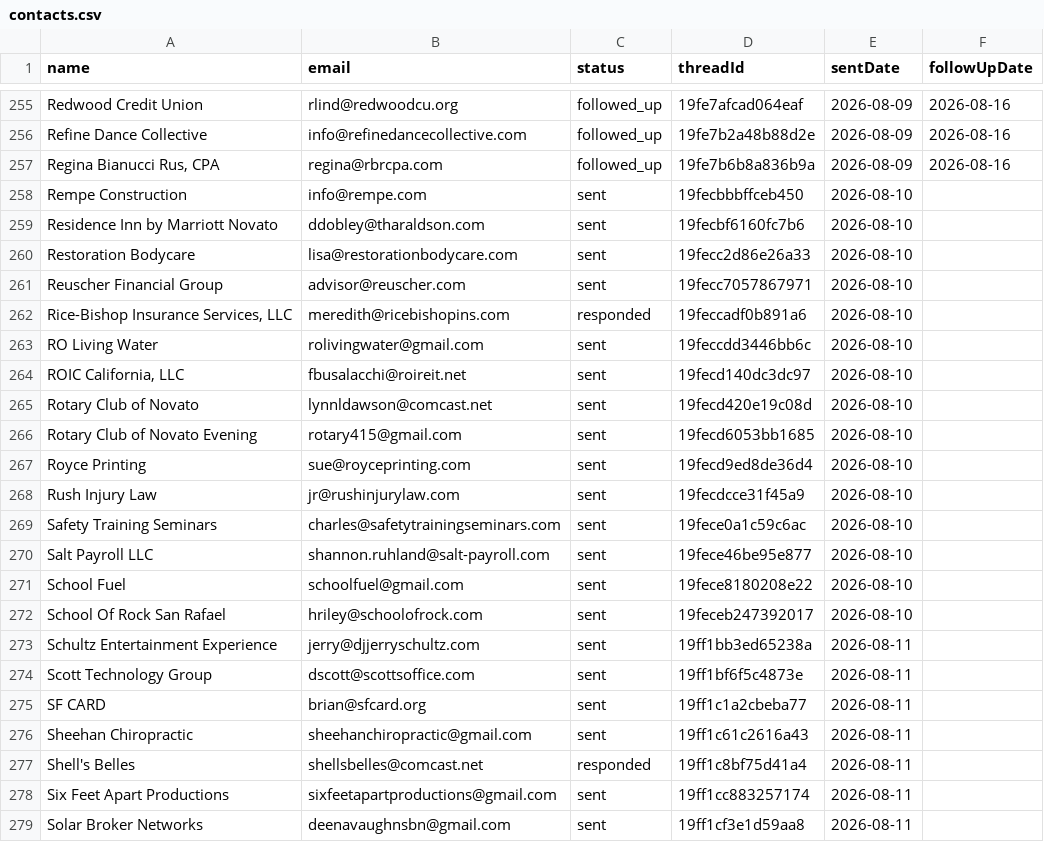
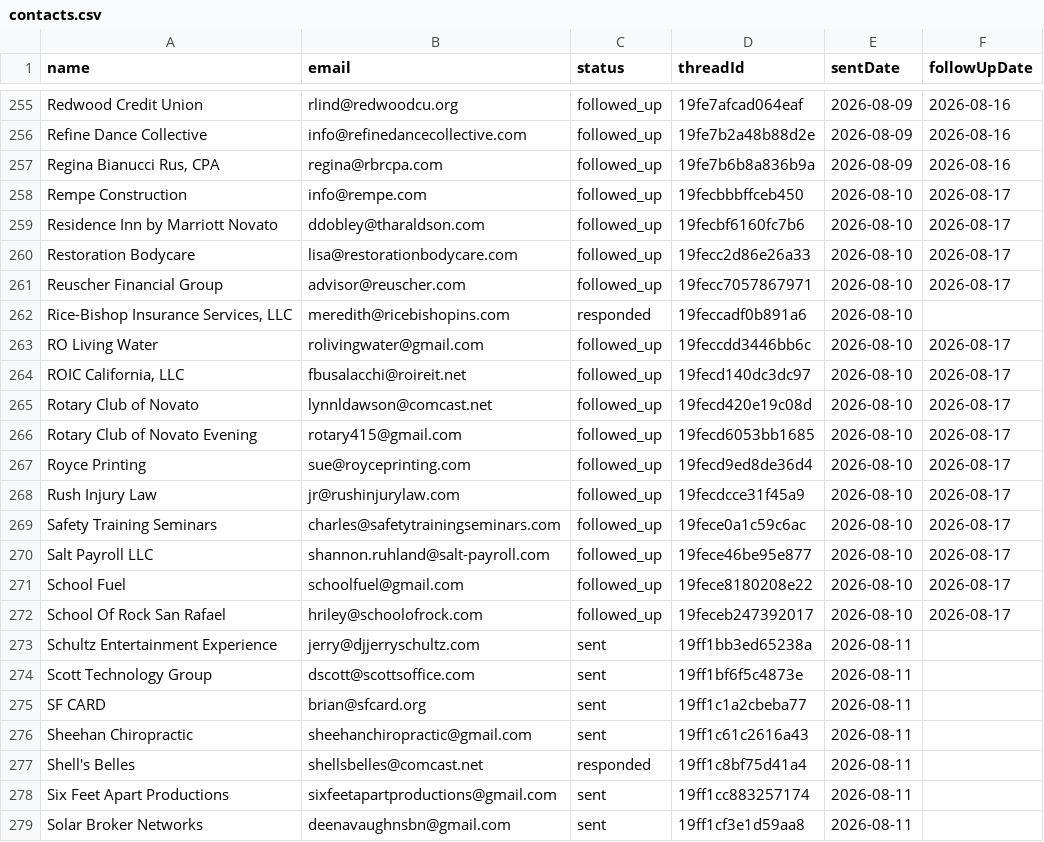
Before and after one commit to HamzaLovesCoding/outreachemailbot, a CSV file: data/contacts.csv, drawn as a sheet; only a part is shown, gaps mark what is left out.

```diff
--- a/data/contacts.csv
+++ b/data/contacts.csv
@@ -257,17 +257,17 @@ Refine Dance Collective,info@refinedancecollective.com,followed_up,19fe7b2a48b88
 "Regina Bianucci Rus, CPA",regina@rbrcpa.com,followed_up,19fe7b6b8a836b9a,2026-08-09,2026-08-16
-Rempe Construction,info@rempe.com,sent,19fecbbbffceb450,2026-08-10,
-Residence Inn by Marriott Novato,ddobley@tharaldson.com,sent,19fecbf6160fc7b6,2026-08-10,
-Restoration Bodycare,lisa@restorationbodycare.com,sent,19fecc2d86e26a33,2026-08-10,
-Reuscher Financial Group,advisor@reuscher.com,sent,19fecc7057867971,2026-08-10,
+Rempe Construction,info@rempe.com,followed_up,19fecbbbffceb450,2026-08-10,2026-08-17
+Residence Inn by Marriott Novato,ddobley@tharaldson.com,followed_up,19fecbf6160fc7b6,2026-08-10,2026-08-17
+Restoration Bodycare,lisa@restorationbodycare.com,followed_up,19fecc2d86e26a33,2026-08-10,2026-08-17
+Reuscher Financial Group,advisor@reuscher.com,followed_up,19fecc7057867971,2026-08-10,2026-08-17
 "Rice-Bishop Insurance Services, LLC",meredith@ricebishopins.com,responded,19feccadf0b891a6,2026-08-10,
-RO Living Water,rolivingwater@gmail.com,sent,19feccdd3446bb6c,2026-08-10,
-"ROIC California, LLC",fbusalacchi@roireit.net,sent,19fecd140dc3dc97,2026-08-10,
-Rotary Club of Novato,lynnldawson@comcast.net,sent,19fecd420e19c08d,2026-08-10,
-Rotary Club of Novato Evening,rotary415@gmail.com,sent,19fecd6053bb1685,2026-08-10,
-Royce Printing,sue@royceprinting.com,sent,19fecd9ed8de36d4,2026-08-10,
-Rush Injury Law,jr@rushinjurylaw.com,sent,19fecdcce31f45a9,2026-08-10,
-Safety Training Seminars,charles@safetytrainingseminars.com,sent,19fece0a1c59c6ac,2026-08-10,
-Salt Payroll LLC,shannon.ruhland@salt-payroll.com,sent,19fece46be95e877,2026-08-10,
-School Fuel,schoolfuel@gmail.com,sent,19fece8180208e22,2026-08-10,
-School Of Rock San Rafael,hriley@schoolofrock.com,sent,19feceb247392017,2026-08-10,
+RO Living Water,rolivingwater@gmail.com,followed_up,19feccdd3446bb6c,2026-08-10,2026-08-17
+"ROIC California, LLC",fbusalacchi@roireit.net,followed_up,19fecd140dc3dc97,2026-08-10,2026-08-17
+Rotary Club of Novato,lynnldawson@comcast.net,followed_up,19fecd420e19c08d,2026-08-10,2026-08-17
+Rotary Club of Novato Evening,rotary415@gmail.com,followed_up,19fecd6053bb1685,2026-08-10,2026-08-17
+Royce Printing,sue@royceprinting.com,followed_up,19fecd9ed8de36d4,2026-08-10,2026-08-17
+Rush Injury Law,jr@rushinjurylaw.com,followed_up,19fecdcce31f45a9,2026-08-10,2026-08-17
+Safety Training Seminars,charles@safetytrainingseminars.com,followed_up,19fece0a1c59c6ac,2026-08-10,2026-08-17
+Salt Payroll LLC,shannon.ruhland@salt-payroll.com,followed_up,19fece46be95e877,2026-08-10,2026-08-17
+School Fuel,schoolfuel@gmail.com,followed_up,19fece8180208e22,2026-08-10,2026-08-17
+School Of Rock San Rafael,hriley@schoolofrock.com,followed_up,19feceb247392017,2026-08-10,2026-08-17
 Schultz Entertainment Experience,jerry@djjerryschultz.com,sent,19ff1bb3ed65238a,2026-08-11,
```
